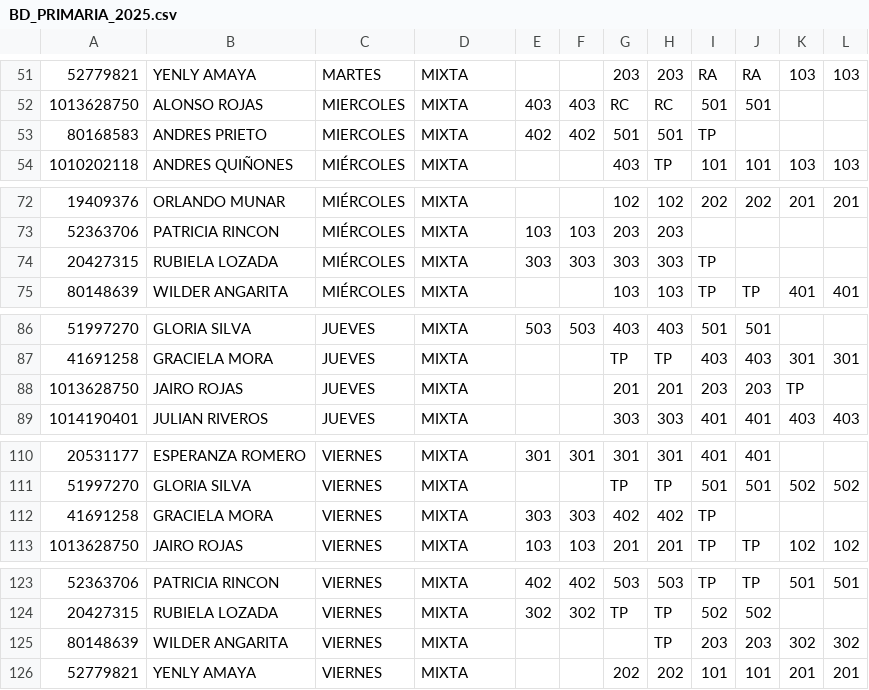
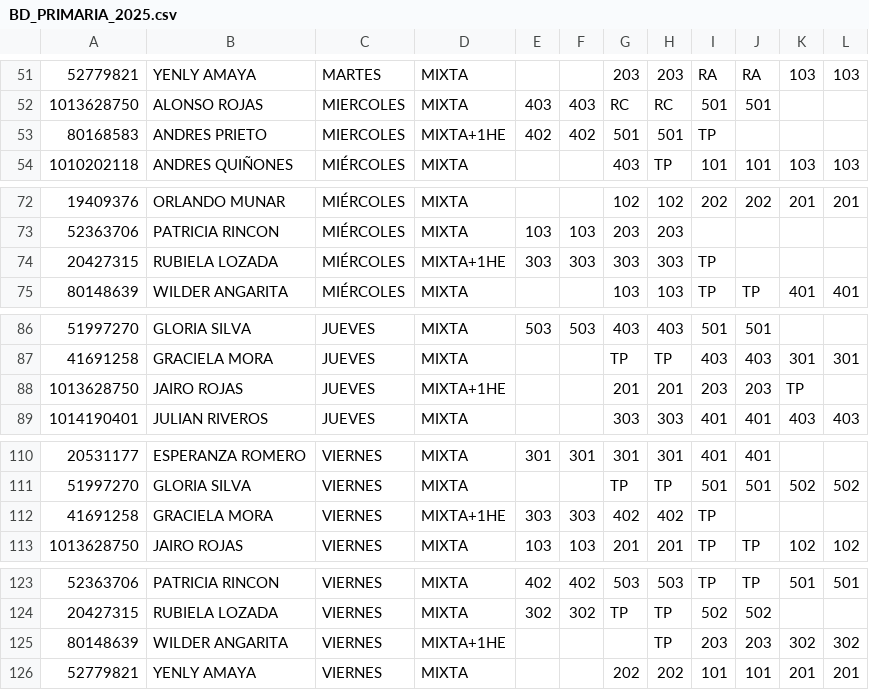
Before and after one commit to alexmagno6m/render, a CSV file: BD_PRIMARIA_2025.csv, drawn as a sheet; only a part is shown, gaps mark what is left out; the diff covers the shown part only; the diff names each change by its address in the sheet, - before the commit and + after, or states it on an @@ line.

```diff
--- a/BD_PRIMARIA_2025.csv
+++ b/BD_PRIMARIA_2025.csv
-D53: MIXTA
+D53: MIXTA+1HE
-D74: MIXTA
+D74: MIXTA+1HE
-D88: MIXTA
+D88: MIXTA+1HE
-D112: MIXTA
+D112: MIXTA+1HE
-D125: MIXTA
+D125: MIXTA+1HE
```
Also changed, not shown: 10 edited cells elsewhere in this file.
